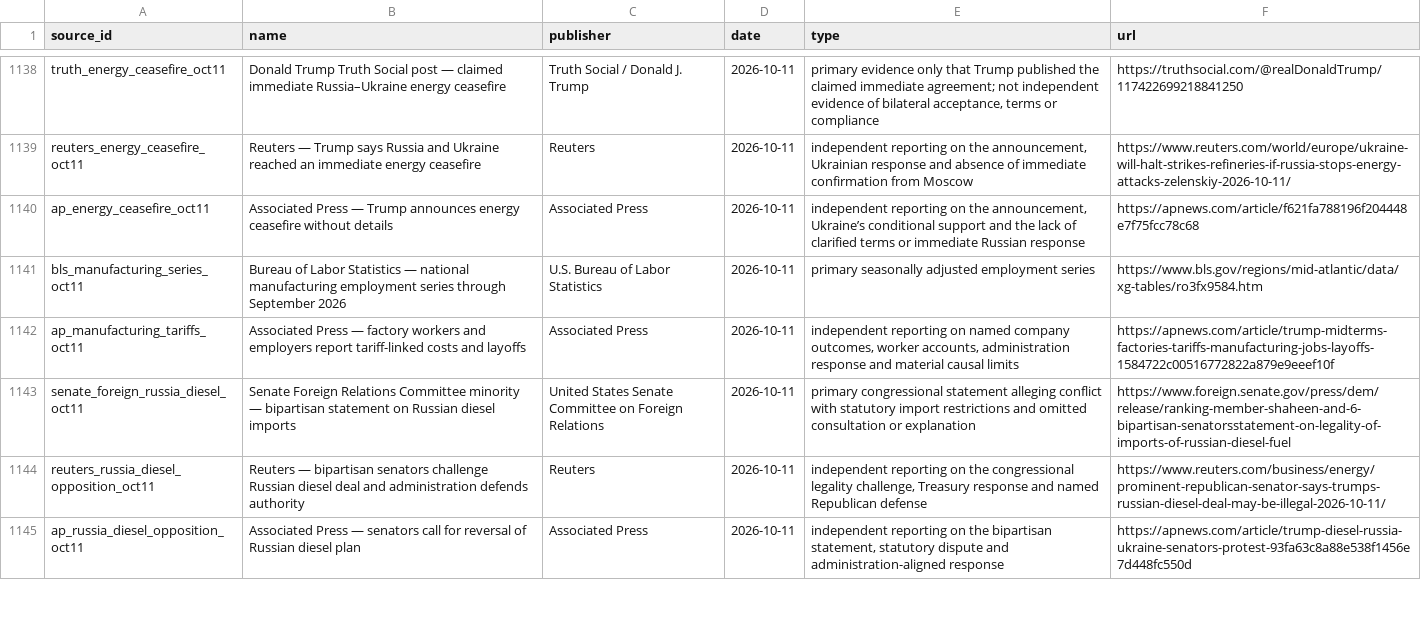
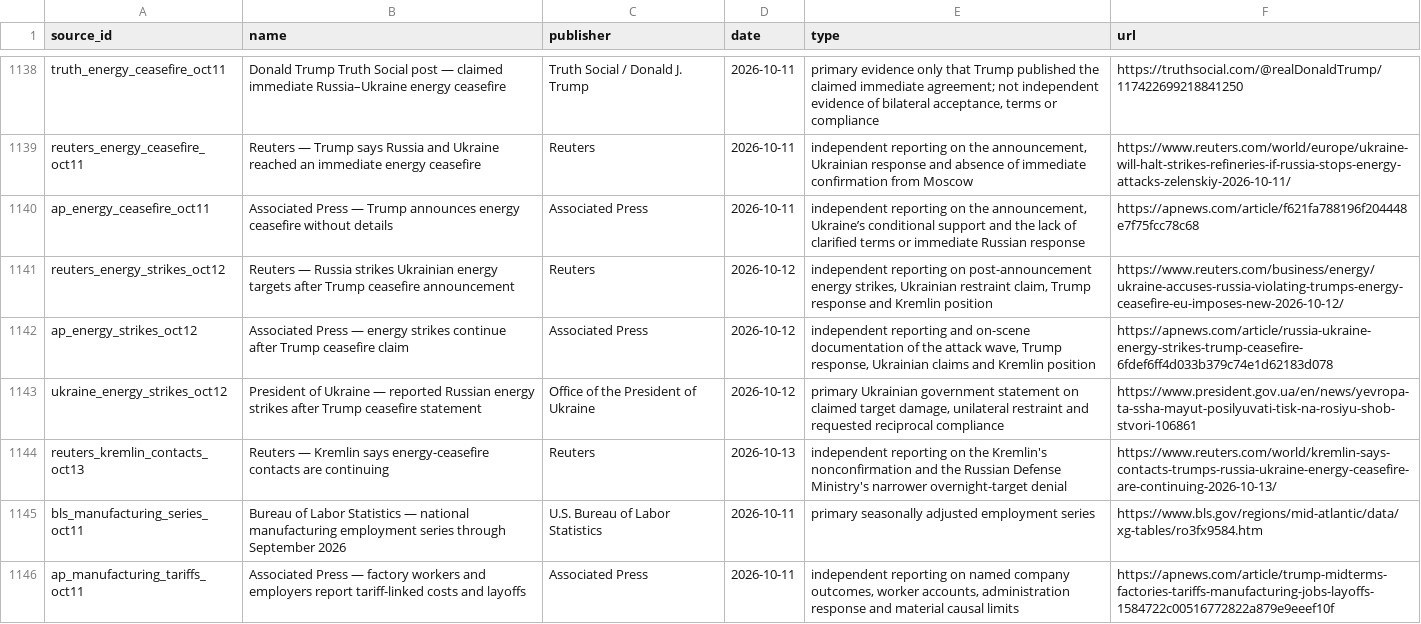
Before and after one commit to PauseBeforeHarmProtocol/the-record, a CSV file: data/source_ledger.csv, drawn as a sheet; only a part is shown, gaps mark what is left out; the shorter side is filled out with more unchanged rows; the diff names each change by its address in the sheet, - before the commit and + after, or states it on an @@ line.

```diff
--- a/data/source_ledger.csv
+++ b/data/source_ledger.csv
+row 1141: reuters_energy_strikes_oct12 | Reuters — Russia strikes Ukrainian energy targets after Trump ceasefire announcement | Reuters | 2026-10-12 | independent reporting on post-announcement energy strikes, Ukrainian restraint claim, Trump response and Kremlin position | https://www.reuters.com/business/energy/ukraine-accuses-russia-violating-trumps-energy-ceasefire-eu-imposes-new-2026-10-12/
+row 1142: ap_energy_strikes_oct12 | Associated Press — energy strikes continue after Trump ceasefire claim | Associated Press | 2026-10-12 | independent reporting and on-scene documentation of the attack wave, Trump response, Ukrainian claims and Kremlin position | https://apnews.com/article/russia-ukraine-energy-strikes-trump-ceasefire-6fdef6ff4d033b379c74e1d62183d078
+row 1143: ukraine_energy_strikes_oct12 | President of Ukraine — reported Russian energy strikes after Trump ceasefire statement | Office of the President of Ukraine | 2026-10-12 | primary Ukrainian government statement on claimed target damage, unilateral restraint and requested reciprocal compliance | https://www.president.gov.ua/en/news/yevropa-ta-ssha-mayut-posilyuvati-tisk-na-rosiyu-shob-stvori-106861
+row 1144: reuters_kremlin_contacts_oct13 | Reuters — Kremlin says energy-ceasefire contacts are continuing | Reuters | 2026-10-13 | independent reporting on the Kremlin's nonconfirmation and the Russian Defense Ministry's narrower overnight-target denial | https://www.reuters.com/world/kremlin-says-contacts-trumps-russia-ukraine-energy-ceasefire-are-continuing-2026-10-13/
```
Also changed, not shown: 34 other files.
